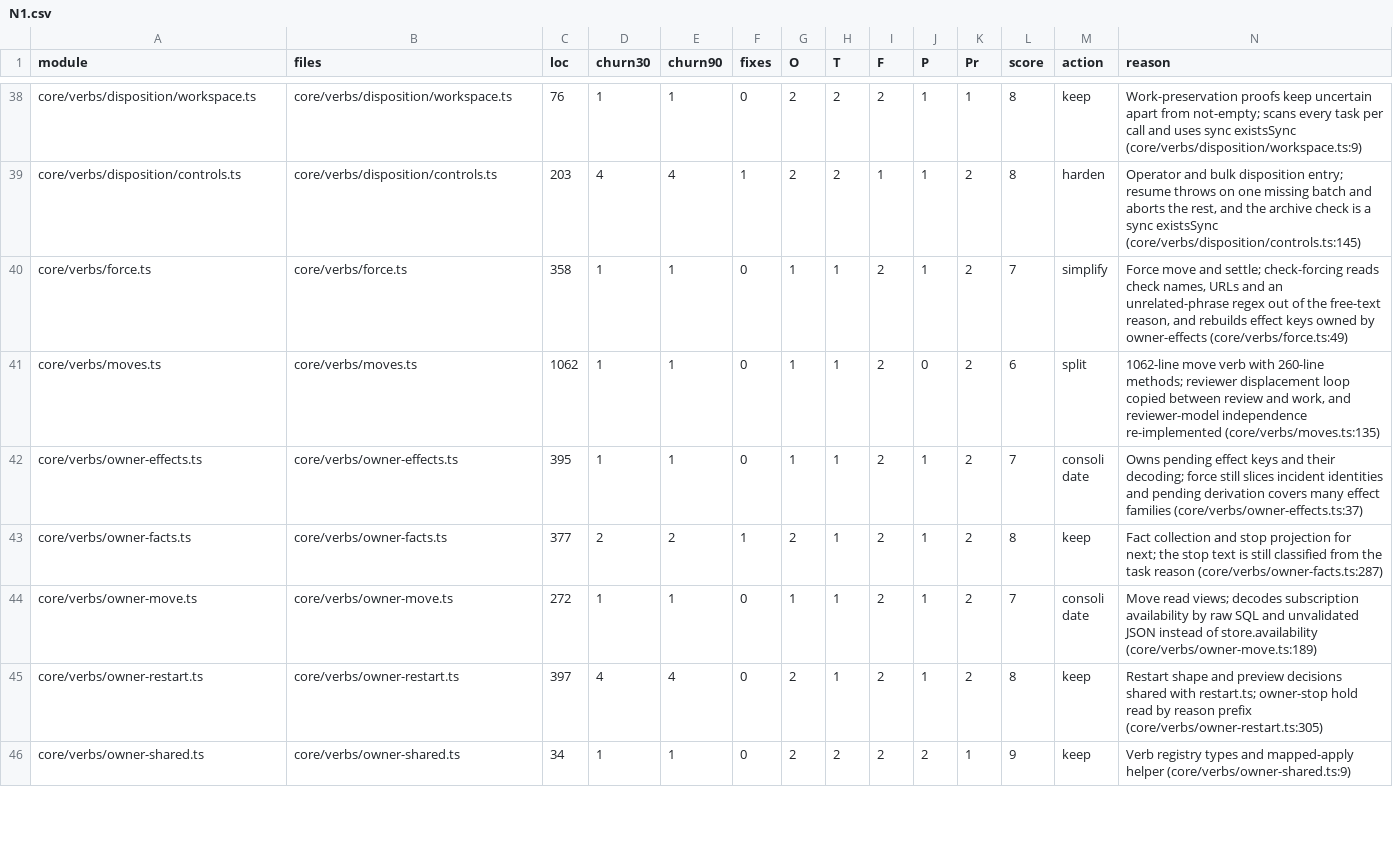
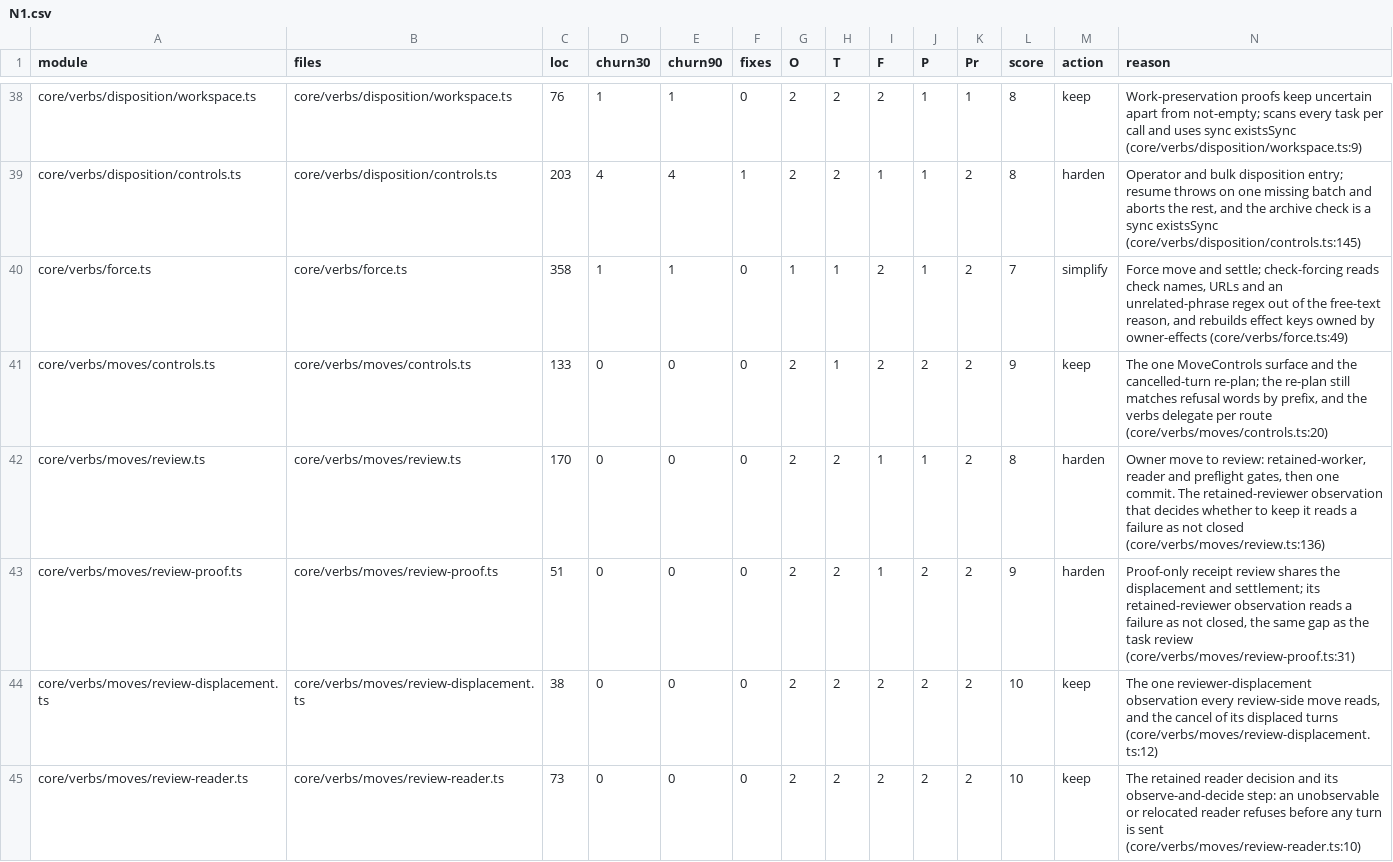
Before and after one commit to inflatable-cookie/nucleus, a CSV file: docs/knowledge/quality/code/N1.csv, drawn as a sheet; only a part is shown, gaps mark what is left out; the shorter side is filled out with more unchanged rows; removed rows and columns are numbered as before the commit, all else as after; rows hold the shown columns only; the diff covers the shown part only; the diff names each change by its address in the sheet, - before the commit and + after, or states it on an @@ line.

```diff
--- a/docs/knowledge/quality/code/N1.csv
+++ b/docs/knowledge/quality/code/N1.csv
-row 41: core/verbs/moves.ts | core/verbs/moves.ts | 1062 | 1 | 1 | 0 | 1 | 1 | 2 | 0 | 2 | 6 | split | 1062-line move verb with 260-line methods; reviewer displacement loop copied between review and work, and reviewer-model independence re-implemented (core/verbs/moves.ts:135)
+row 41: core/verbs/moves/controls.ts | core/verbs/moves/controls.ts | 133 | 0 | 0 | 0 | 2 | 1 | 2 | 2 | 2 | 9 | keep | The one MoveControls surface and the cancelled-turn re-plan; the re-plan still matches refusal words by prefix, and the verbs delegate per route (core/verbs/moves/controls.ts:20)
+row 42: core/verbs/moves/review.ts | core/verbs/moves/review.ts | 170 | 0 | 0 | 0 | 2 | 2 | 1 | 1 | 2 | 8 | harden | Owner move to review: retained-worker, reader and preflight gates, then one commit. The retained-reviewer observation that decides whether to keep it reads a failure as not closed (core/verbs/moves/review.ts:136)
+row 43: core/verbs/moves/review-proof.ts | core/verbs/moves/review-proof.ts | 51 | 0 | 0 | 0 | 2 | 2 | 1 | 2 | 2 | 9 | harden | Proof-only receipt review shares the displacement and settlement; its retained-reviewer observation reads a failure as not closed, the same gap as the task review (core/verbs/moves/review-proof.ts:31)
+row 44: core/verbs/moves/review-displacement.ts | core/verbs/moves/review-displacement.ts | 38 | 0 | 0 | 0 | 2 | 2 | 2 | 2 | 2 | 10 | keep | The one reviewer-displacement observation every review-side move reads, and the cancel of its displaced turns (core/verbs/moves/review-displacement.ts:12)
+row 45: core/verbs/moves/review-reader.ts | core/verbs/moves/review-reader.ts | 73 | 0 | 0 | 0 | 2 | 2 | 2 | 2 | 2 | 10 | keep | The retained reader decision and its observe-and-decide step: an unobservable or relocated reader refuses before any turn is sent (core/verbs/moves/review-reader.ts:10)
```
Also changed, not shown: 6 added rows and 6 edited cells elsewhere in this file, 23 other files.
